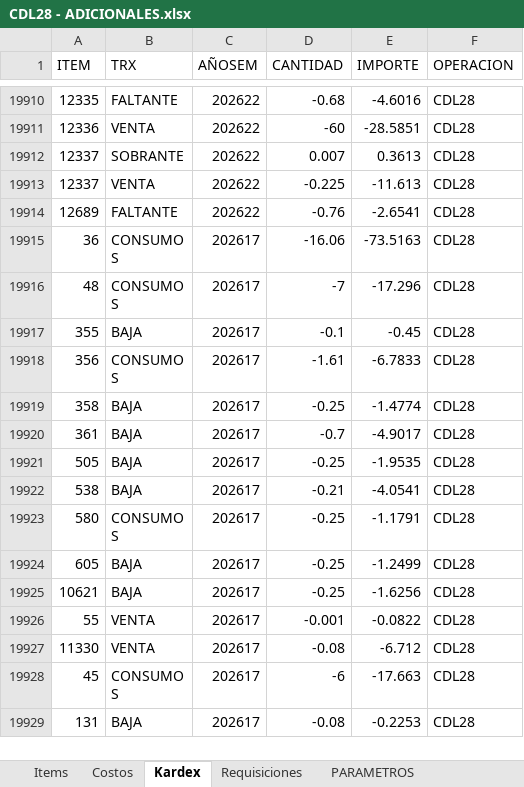
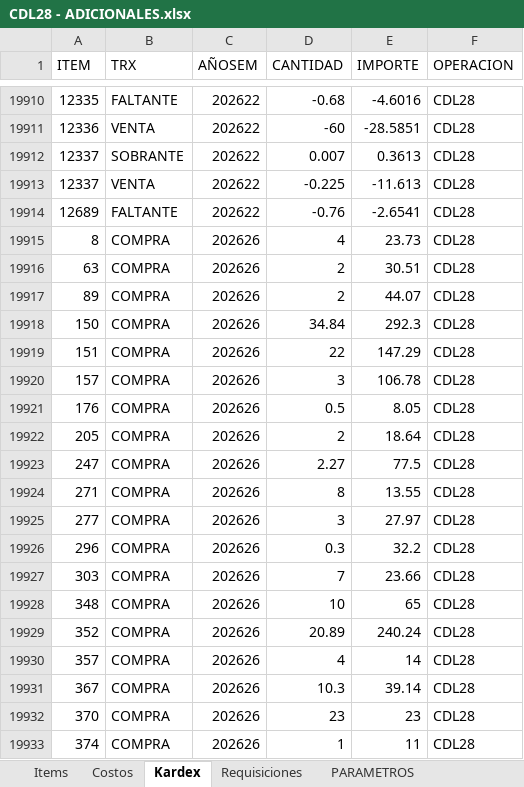
Before and after one commit to AlvaroCornejo/EBC_PEDIDOS_ADICIONALES, an Excel workbook: data/CDL28 - ADICIONALES.xlsx, sheet Kardex, drawn as a sheet; only a part is shown, gaps mark what is left out; the shorter side is filled out with more unchanged rows; values as stored, in another font and other column widths than the file's, no borders; table styles not drawn; the diff covers the shown part only; the diff names each change by its address in the sheet, - before the commit and + after, or states it on an @@ line.

Commit message:
Sync Excel sáb. 27/06/2026

```diff
--- a/data/CDL28 - ADICIONALES.xlsx (sheet Kardex)
+++ b/data/CDL28 - ADICIONALES.xlsx (sheet Kardex)
+row 19915: 8 | COMPRA | 202626 | 4 | 23.73 | CDL28
+row 19916: 63 | COMPRA | 202626 | 2 | 30.51 | CDL28
+row 19917: 89 | COMPRA | 202626 | 2 | 44.07 | CDL28
+row 19918: 150 | COMPRA | 202626 | 34.84 | 292.3 | CDL28
+row 19919: 151 | COMPRA | 202626 | 22 | 147.29 | CDL28
+row 19920: 157 | COMPRA | 202626 | 3 | 106.78 | CDL28
+row 19921: 176 | COMPRA | 202626 | 0.5 | 8.05 | CDL28
+row 19922: 205 | COMPRA | 202626 | 2 | 18.64 | CDL28
+row 19923: 247 | COMPRA | 202626 | 2.27 | 77.5 | CDL28
+row 19924: 271 | COMPRA | 202626 | 8 | 13.55 | CDL28
+row 19925: 277 | COMPRA | 202626 | 3 | 27.97 | CDL28
+row 19926: 296 | COMPRA | 202626 | 0.3 | 32.2 | CDL28
+row 19927: 303 | COMPRA | 202626 | 7 | 23.66 | CDL28
+row 19928: 348 | COMPRA | 202626 | 10 | 65 | CDL28
+row 19929: 352 | COMPRA | 202626 | 20.89 | 240.24 | CDL28
+row 19930: 357 | COMPRA | 202626 | 4 | 14 | CDL28
+row 19931: 367 | COMPRA | 202626 | 10.3 | 39.14 | CDL28
+row 19932: 370 | COMPRA | 202626 | 23 | 23 | CDL28
+row 19933: 374 | COMPRA | 202626 | 1 | 11 | CDL28
```
Also changed, not shown: 73 added rows and 437 edited cells elsewhere in this sheet, sheet Items, sheet PARAMETROS, data/EBC ITEMS_VENTA.xlsx, data/GBADC - ADICIONALES.xlsx, 7 other files.
